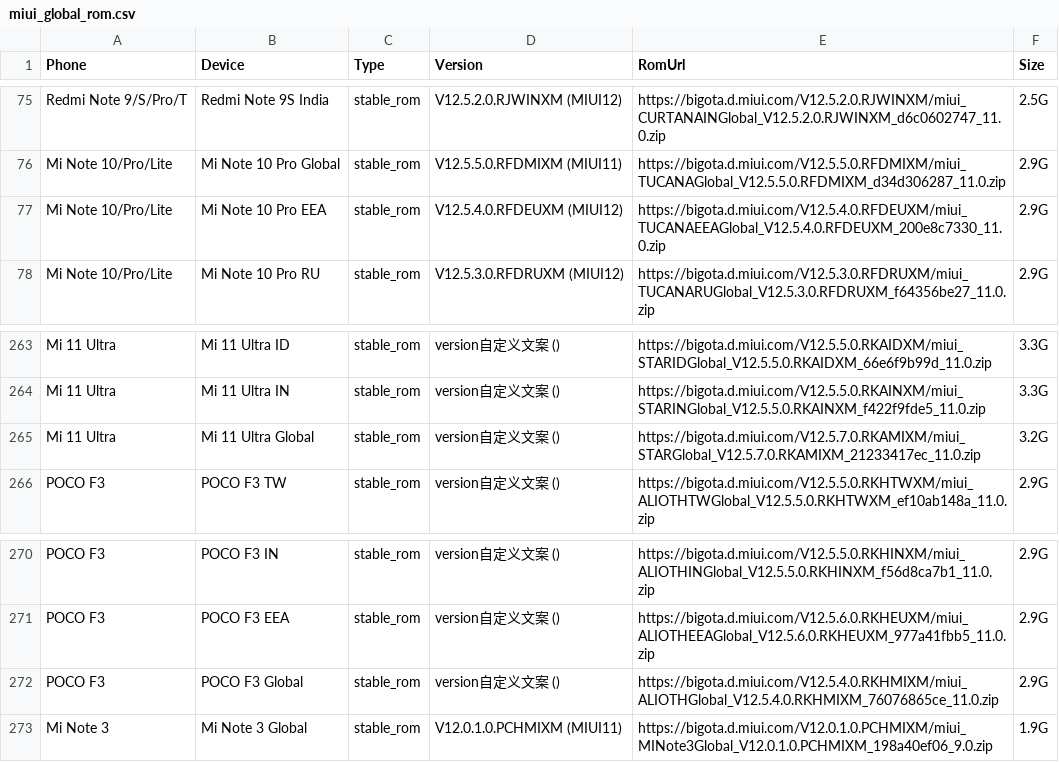
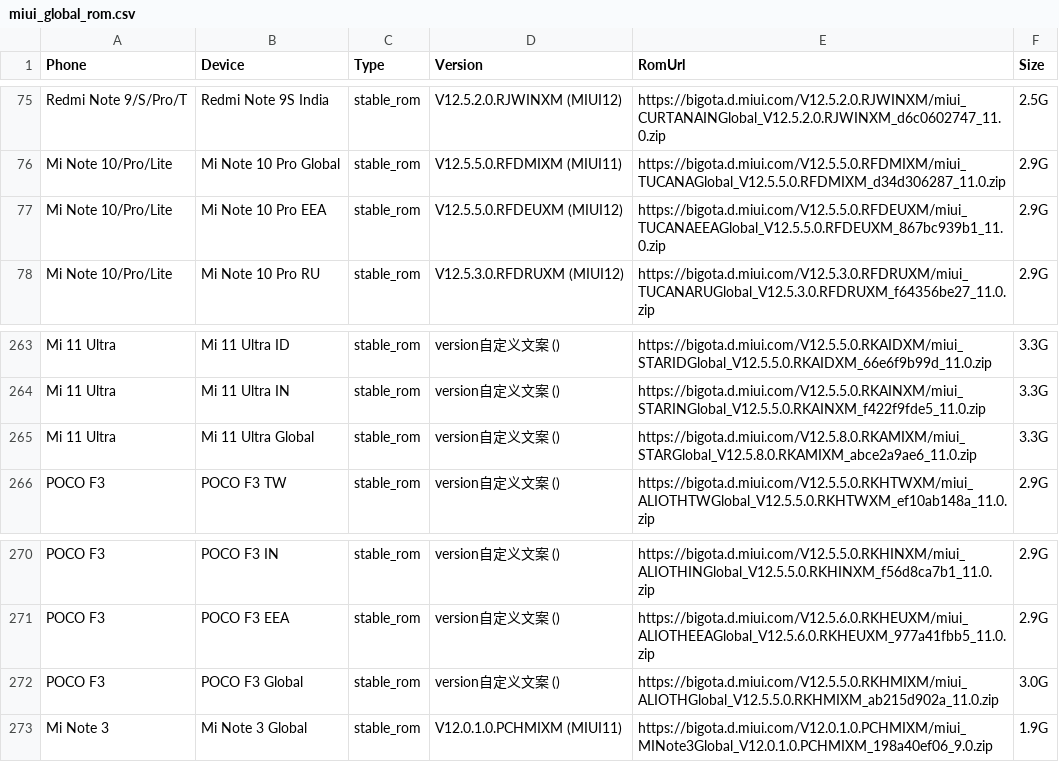
Before and after one commit to wuxianlin/get_android_data, a CSV file: data/miui_global_rom.csv, drawn as a sheet; only a part is shown, gaps mark what is left out.

```diff
--- a/data/miui_global_rom.csv
+++ b/data/miui_global_rom.csv
@@ -76,3 +76,3 @@ Redmi Note 9/S/Pro/T,Redmi Note 9S India,stable_rom,V12.5.2.0.RJWINXM (MIUI12),h
 Mi Note 10/Pro/Lite,Mi Note 10 Pro Global,stable_rom,V12.5.5.0.RFDMIXM (MIUI11),https://bigota.d.miui.com/V12.5.5.0.RFDMIXM/miui_TUCANAGlobal_V12.5.5.0.RFDMIXM_d34d306287_11.0.zip,2.9G
-Mi Note 10/Pro/Lite,Mi Note 10 Pro EEA,stable_rom,V12.5.4.0.RFDEUXM (MIUI12),https://bigota.d.miui.com/V12.5.4.0.RFDEUXM/miui_TUCANAEEAGlobal_V12.5.4.0.RFDEUXM_200e8c7330_11.0.zip,2.9G
+Mi Note 10/Pro/Lite,Mi Note 10 Pro EEA,stable_rom,V12.5.5.0.RFDEUXM (MIUI12),https://bigota.d.miui.com/V12.5.5.0.RFDEUXM/miui_TUCANAEEAGlobal_V12.5.5.0.RFDEUXM_867bc939b1_11.0.zip,2.9G
 Mi Note 10/Pro/Lite,Mi Note 10 Pro RU,stable_rom,V12.5.3.0.RFDRUXM (MIUI12),https://bigota.d.miui.com/V12.5.3.0.RFDRUXM/miui_TUCANARUGlobal_V12.5.3.0.RFDRUXM_f64356be27_11.0.zip,2.9G
@@ -264,3 +264,3 @@ Mi 11 Ultra,Mi 11 Ultra ID,stable_rom,version自定义文案 (),https://bigota.d
 Mi 11 Ultra,Mi 11 Ultra IN,stable_rom,version自定义文案 (),https://bigota.d.miui.com/V12.5.5.0.RKAINXM/miui_STARINGlobal_V12.5.5.0.RKAINXM_f422f9fde5_11.0.zip,3.3G
-Mi 11 Ultra,Mi 11 Ultra Global,stable_rom,version自定义文案 (),https://bigota.d.miui.com/V12.5.7.0.RKAMIXM/miui_STARGlobal_V12.5.7.0.RKAMIXM_21233417ec_11.0.zip,3.2G
+Mi 11 Ultra,Mi 11 Ultra Global,stable_rom,version自定义文案 (),https://bigota.d.miui.com/V12.5.8.0.RKAMIXM/miui_STARGlobal_V12.5.8.0.RKAMIXM_abce2a9ae6_11.0.zip,3.3G
 POCO F3,POCO F3 TW,stable_rom,version自定义文案 (),https://bigota.d.miui.com/V12.5.5.0.RKHTWXM/miui_ALIOTHTWGlobal_V12.5.5.0.RKHTWXM_ef10ab148a_11.0.zip,2.9G
@@ -271,3 +271,3 @@ POCO F3,POCO F3 IN,stable_rom,version自定义文案 (),https://bigota.d.miui.co
 POCO F3,POCO F3 EEA,stable_rom,version自定义文案 (),https://bigota.d.miui.com/V12.5.6.0.RKHEUXM/miui_ALIOTHEEAGlobal_V12.5.6.0.RKHEUXM_977a41fbb5_11.0.zip,2.9G
-POCO F3,POCO F3 Global,stable_rom,version自定义文案 (),https://bigota.d.miui.com/V12.5.4.0.RKHMIXM/miui_ALIOTHGlobal_V12.5.4.0.RKHMIXM_76076865ce_11.0.zip,2.9G
+POCO F3,POCO F3 Global,stable_rom,version自定义文案 (),https://bigota.d.miui.com/V12.5.5.0.RKHMIXM/miui_ALIOTHGlobal_V12.5.5.0.RKHMIXM_ab215d902a_11.0.zip,3.0G
 Mi Note 3,Mi Note 3 Global,stable_rom,V12.0.1.0.PCHMIXM (MIUI11),https://bigota.d.miui.com/V12.0.1.0.PCHMIXM/miui_MINote3Global_V12.0.1.0.PCHMIXM_198a40ef06_9.0.zip,1.9G
```
Also changed, not shown: data/miui_rom.csv, data/oplus_gms_devices.csv.
